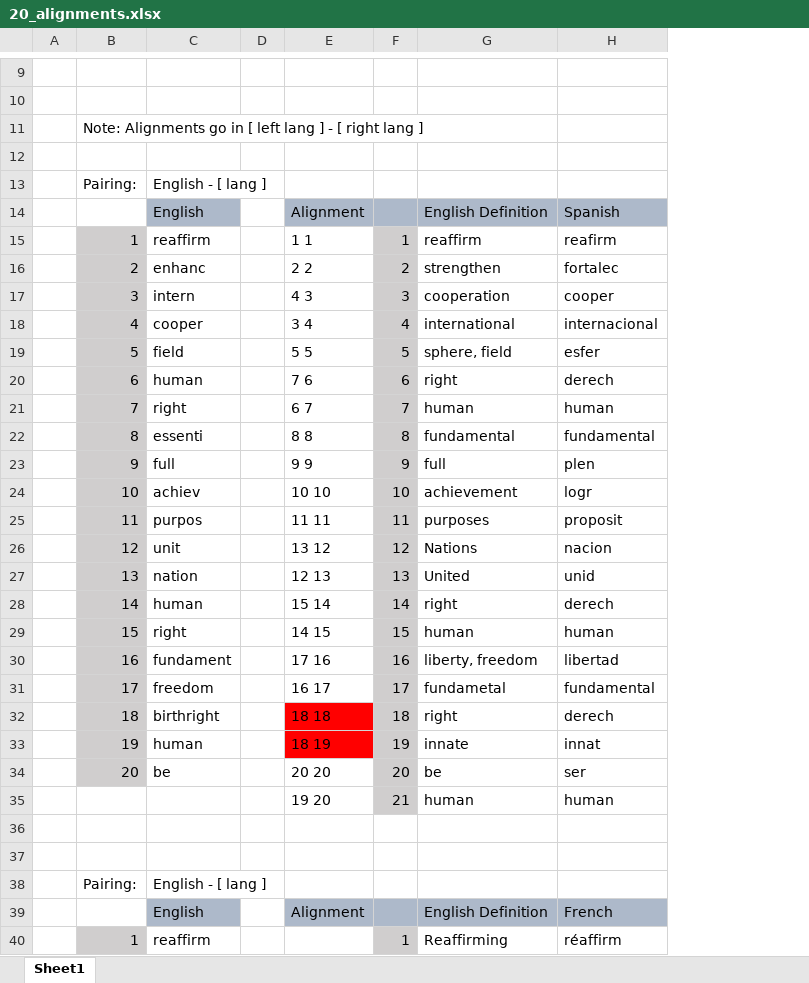
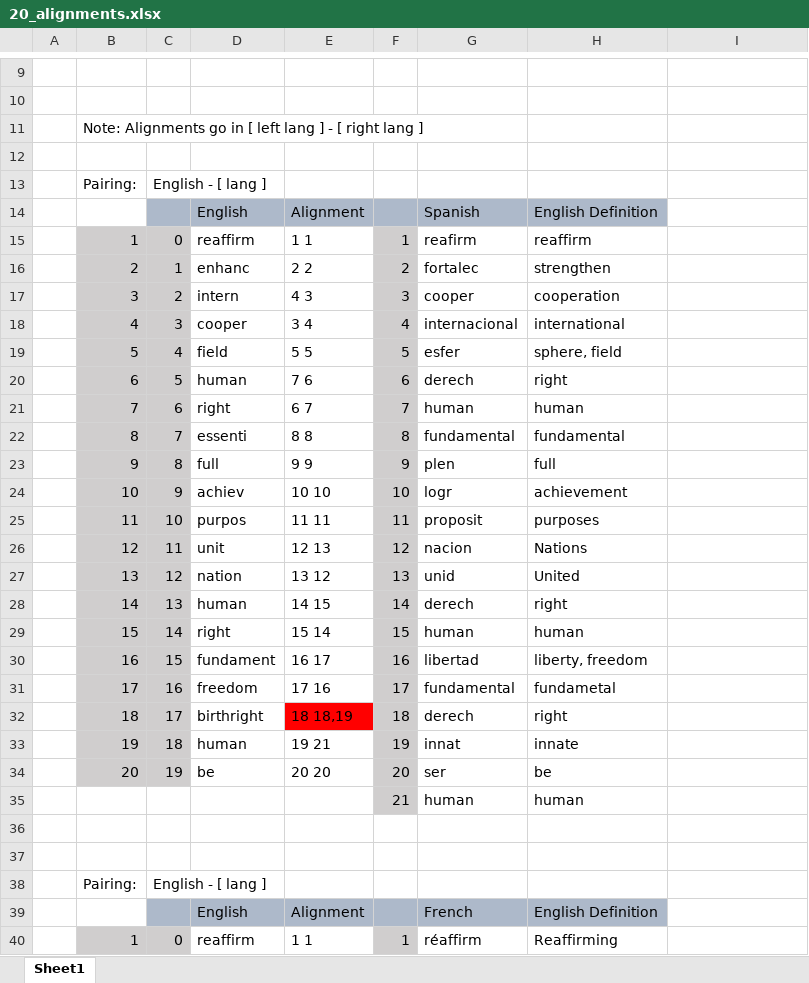
Before and after one commit to jrginn/linguistic-distance, an Excel workbook: alignment_docs/20_alignments.xlsx, sheet Sheet1, drawn as a sheet; only a part is shown, gaps mark what is left out; values as stored, in another font and other column widths than the file's, no borders; charts and pictures not drawn; removed rows and columns are numbered as before the commit, all else as after; the diff covers the shown part only; the diff names each change by its address in the sheet, - before the commit and + after, or states it on an @@ line.

Commit message:
07/20/21: Fix clean_sample for french -- if word starts with l' then removes that section to get the word without

```diff
--- a/alignment_docs/20_alignments.xlsx (sheet Sheet1)
+++ b/alignment_docs/20_alignments.xlsx (sheet Sheet1)
+column C, rows 13-40: English - [ lang ] |  | 0 | 1 | 2 | 3 | 4 | 5 | 6 | 7 | 8 | 9 | 10 | 11 | 12 | 13 | 14 | 15 | 16 | 17 | 18 | 19 |  |  |  | English - [ lang ] |  | 0
-column D, empty
-column E, rows 14-39: Alignment | 1 1 | 2 2 | 4 3 | 3 4 | 5 5 | 7 6 | 6 7 | 8 8 | 9 9 | 10 10 | 11 11 | 13 12 | 12 13 | 15 14 | 14 15 | 17 16 | 16 17 | 18 18 | 18 19 | 20 20 | 19 20 |  |  |  | Alignment
+column E, rows 14-40: Alignment | 1 1 | 2 2 | 4 3 | 3 4 | 5 5 | 7 6 | 6 7 | 8 8 | 9 9 | 10 10 | 11 11 | 12 13 | 13 12 | 14 15 | 15 14 | 16 17 | 17 16 | 18 18,19 | 19 21 | 20 20 |  |  |  |  | Alignment | 1 1
+column G, rows 14-40: Spanish | reafirm | fortalec | cooper | internacional | esfer | derech | human | fundamental | plen | logr | proposit | nacion | unid | derech | human | libertad | fundamental | derech | innat | ser | human |  |  |  | French | réaffirm
+column H, rows 14-40: English Definition | reaffirm | strengthen | cooperation | international | sphere, field | right | human | fundamental | full | achievement | purposes | Nations | United | right | human | liberty, freedom | fundametal | right | innate | be | human |  |  |  | English Definition | Reaffirming
-column H, rows 14-40: Spanish | reafirm | fortalec | cooper | internacional | esfer | derech | human | fundamental | plen | logr | proposit | nacion | unid | derech | human | libertad | fundamental | derech | innat | ser | human |  |  |  | French | réaffirm
-D13: English - [ lang ]
+D13: (empty)
-I14: English Definition
+I14: (empty)
-I14 fill: #ADB9CA
+I14 fill: none
-I15: reaffirm
+I15: (empty)
-I16: strengthen
+I16: (empty)
-I17: cooperation
+I17: (empty)
-I18: international
+I18: (empty)
-I19: sphere, field
+I19: (empty)
-I20: right
+I20: (empty)
-I21: human
+I21: (empty)
-I22: fundamental
+I22: (empty)
-I23: full
+I23: (empty)
-I24: achievement
+I24: (empty)
-I25: purposes
+I25: (empty)
-I26: Nations
+I26: (empty)
-I27: United
+I27: (empty)
-I28: right
+I28: (empty)
-I29: human
+I29: (empty)
-I30: liberty, freedom
+I30: (empty)
-I31: fundametal
+I31: (empty)
-I32: right
+I32: (empty)
-I33: innate
+I33: (empty)
-I34: be
+I34: (empty)
-I35: human
+I35: (empty)
-D38: English - [ lang ]
+D38: (empty)
-I39: English Definition
+I39: (empty)
-I39 fill: #ADB9CA
+I39 fill: none
-I40: Reaffirming
+I40: (empty)
```
Also changed, not shown: 160 added rows, 65 edited cells and cell formats elsewhere in this sheet, formulas that keep their value, charts or pictures, alignment_docs/50_alignments.xlsx, 8 other files.
